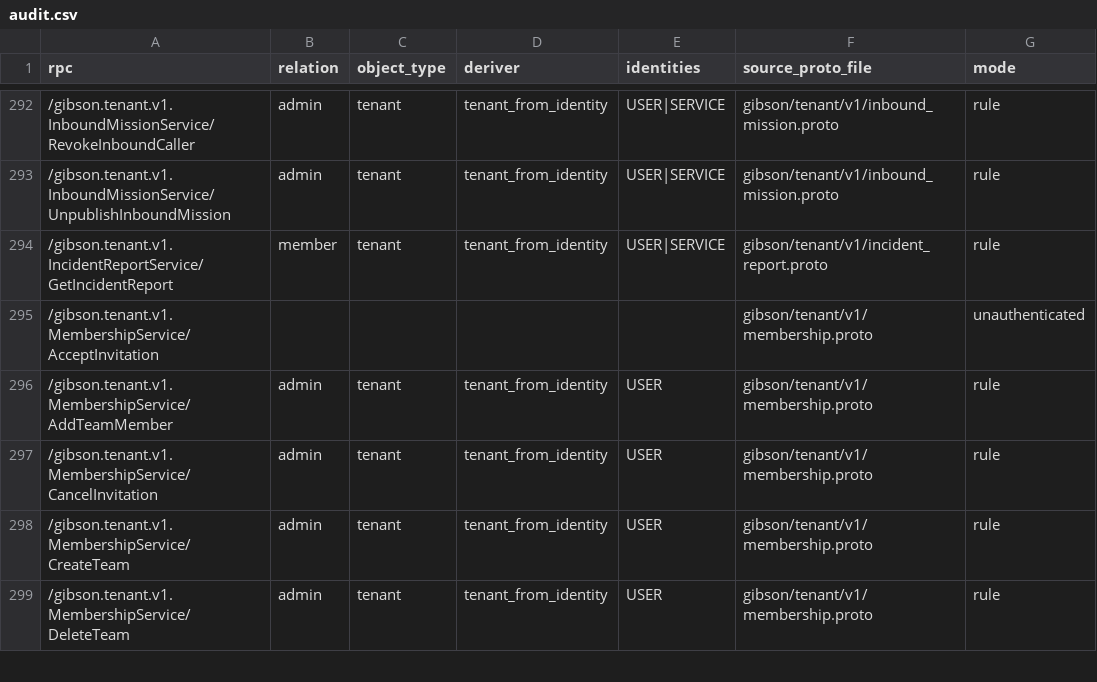
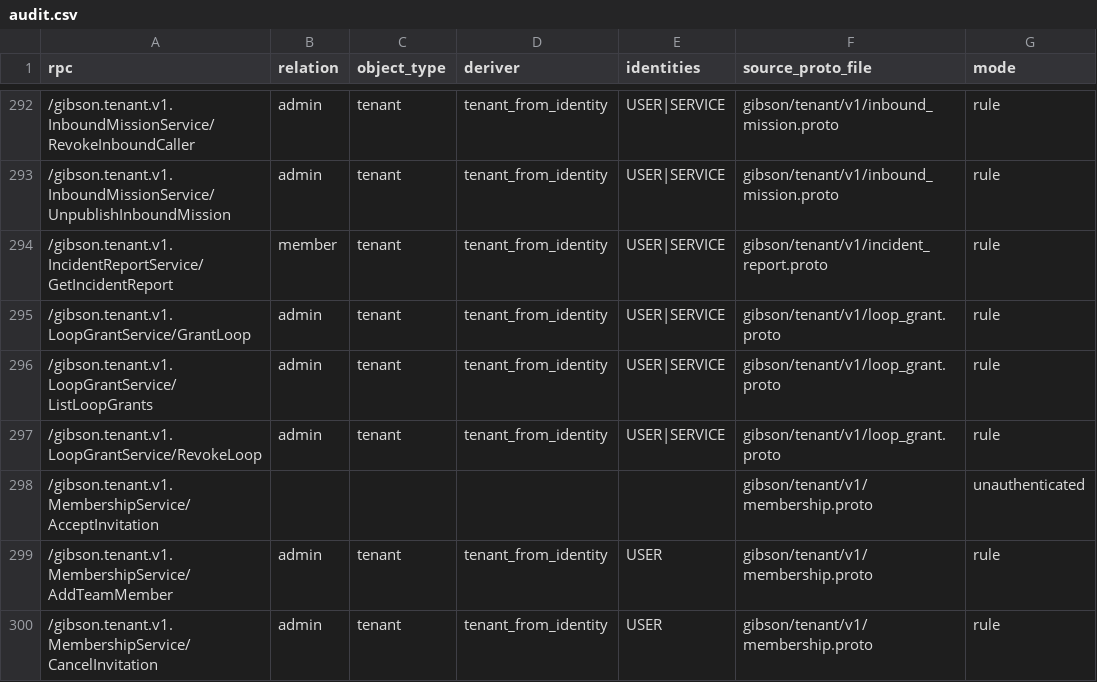
Before and after one commit to zeroroot-ai/gibson, a CSV file: internal/platform/authz/registry/audit.csv, drawn as a sheet; only a part is shown, gaps mark what is left out; the shorter side is filled out with more unchanged rows.

```diff
--- a/internal/platform/authz/registry/audit.csv
+++ b/internal/platform/authz/registry/audit.csv
@@ -294,2 +294,5 @@ rpc,relation,object_type,deriver,identities,source_proto_file,mode
 /gibson.tenant.v1.IncidentReportService/GetIncidentReport,member,tenant,tenant_from_identity,USER|SERVICE,gibson/tenant/v1/incident_report.proto,rule
+/gibson.tenant.v1.LoopGrantService/GrantLoop,admin,tenant,tenant_from_identity,USER|SERVICE,gibson/tenant/v1/loop_grant.proto,rule
+/gibson.tenant.v1.LoopGrantService/ListLoopGrants,admin,tenant,tenant_from_identity,USER|SERVICE,gibson/tenant/v1/loop_grant.proto,rule
+/gibson.tenant.v1.LoopGrantService/RevokeLoop,admin,tenant,tenant_from_identity,USER|SERVICE,gibson/tenant/v1/loop_grant.proto,rule
 /gibson.tenant.v1.MembershipService/AcceptInvitation,,,,,gibson/tenant/v1/membership.proto,unauthenticated
```
Also changed, not shown: 32 other files.
